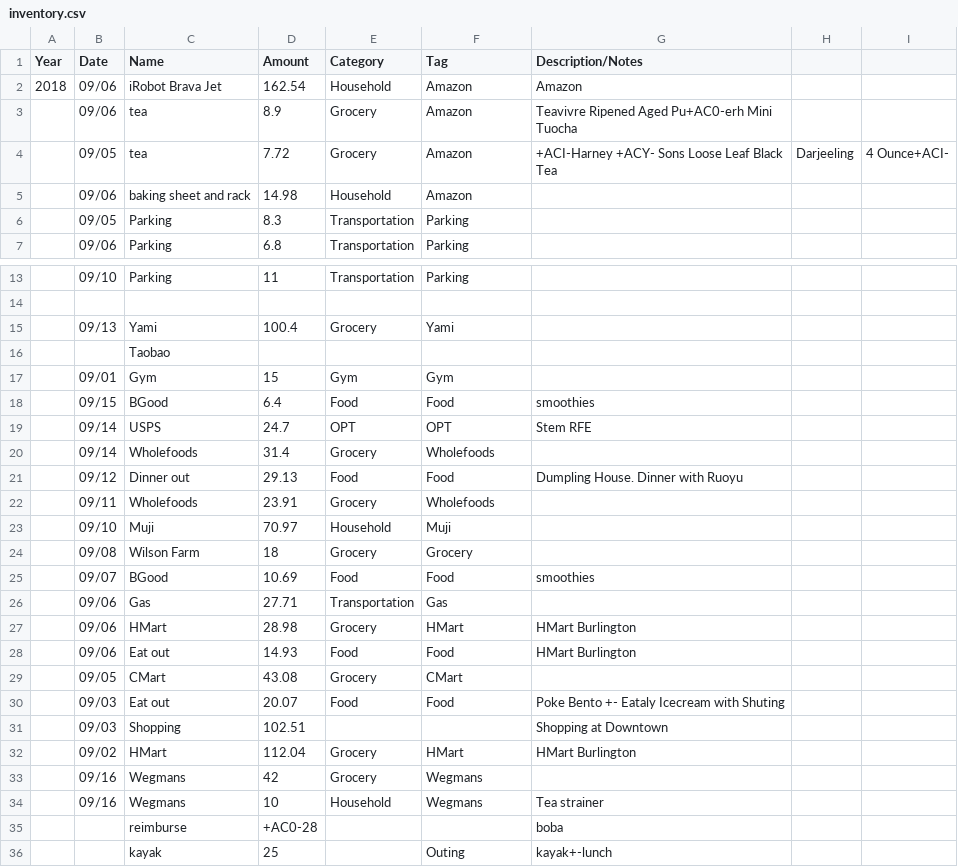
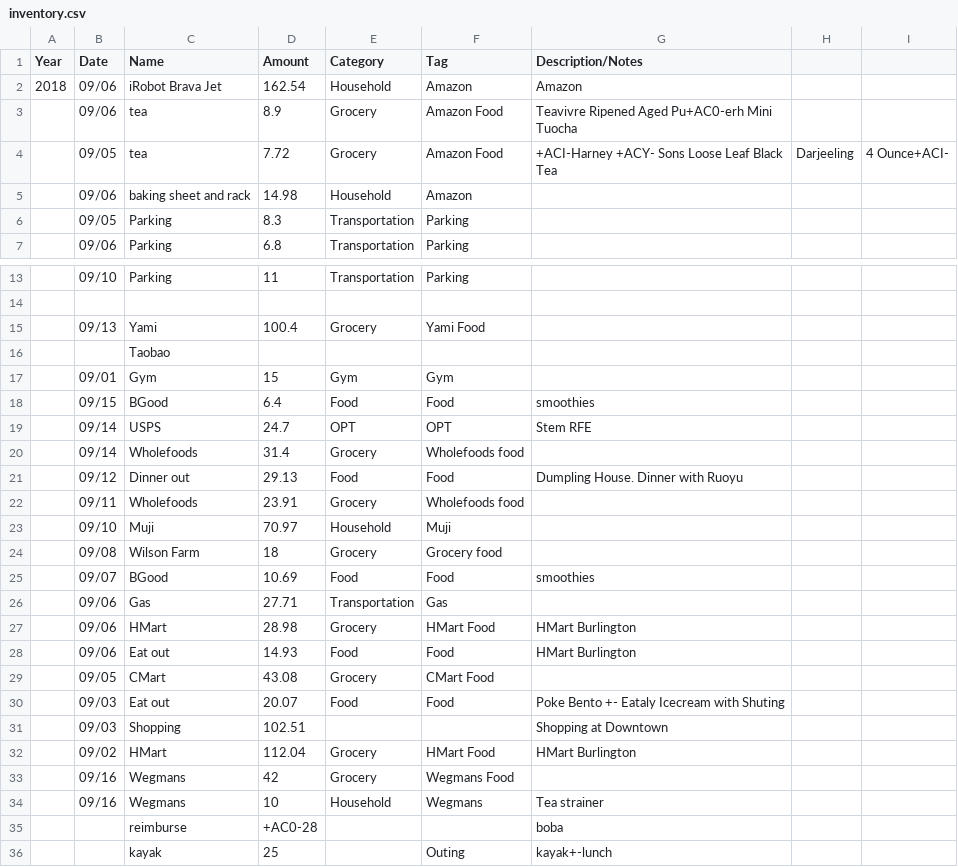
Before and after one commit to cg342/budget_report, a CSV file: inventory.csv, drawn as a sheet; only a part is shown, gaps mark what is left out.

```diff
--- a/inventory.csv
+++ b/inventory.csv
@@ -2,4 +2,4 @@ Year,Date,Name,Amount,Category,Tag,Description/Notes
 2018,09/06,iRobot Brava Jet,162.54,Household,Amazon,Amazon
-,09/06,tea,8.9,Grocery,Amazon,Teavivre Ripened Aged Pu+AC0-erh Mini Tuocha
-,09/05,tea,7.72,Grocery,Amazon,+ACI-Harney +ACY- Sons Loose Leaf Black Tea, Darjeeling, 4 Ounce+ACI-
+,09/06,tea,8.9,Grocery,Amazon Food,Teavivre Ripened Aged Pu+AC0-erh Mini Tuocha
+,09/05,tea,7.72,Grocery,Amazon Food,+ACI-Harney +ACY- Sons Loose Leaf Black Tea, Darjeeling, 4 Ounce+ACI-
 ,09/06,baking sheet and rack ,14.98,Household,Amazon,
@@ -14,3 +14,3 @@ Year,Date,Name,Amount,Category,Tag,Description/Notes
 ,,,,,,
-,09/13,Yami,100.4,Grocery,Yami,
+,09/13,Yami,100.4,Grocery,Yami Food,
 ,,Taobao,,,,
@@ -19,16 +19,16 @@ Year,Date,Name,Amount,Category,Tag,Description/Notes
 ,09/14,USPS,24.7,OPT,OPT,Stem RFE
-,09/14,Wholefoods,31.4,Grocery,Wholefoods,
+,09/14,Wholefoods,31.4,Grocery,Wholefoods food,
 ,09/12,Dinner out,29.13,Food,Food,Dumpling House. Dinner with Ruoyu
-,09/11,Wholefoods,23.91,Grocery,Wholefoods,
+,09/11,Wholefoods,23.91,Grocery,Wholefoods food,
 ,09/10,Muji,70.97,Household,Muji,
-,09/08,Wilson Farm,18,Grocery,Grocery,
+,09/08,Wilson Farm,18,Grocery,Grocery food,
 ,09/07,BGood,10.69,Food,Food,smoothies
 ,09/06,Gas,27.71,Transportation,Gas,
-,09/06,HMart,28.98,Grocery,HMart,HMart Burlington
+,09/06,HMart,28.98,Grocery,HMart Food,HMart Burlington
 ,09/06,Eat out,14.93,Food,Food,HMart Burlington
-,09/05,CMart,43.08,Grocery,CMart,
+,09/05,CMart,43.08,Grocery,CMart Food,
 ,09/03,Eat out,20.07,Food,Food,Poke Bento +- Eataly Icecream with Shuting
 ,09/03,Shopping,102.51,,,Shopping at Downtown
-,09/02,HMart,112.04,Grocery,HMart,HMart Burlington
-,09/16,Wegmans,42,Grocery,Wegmans,
+,09/02,HMart,112.04,Grocery,HMart Food,HMart Burlington
+,09/16,Wegmans,42,Grocery,Wegmans Food,
 ,09/16,Wegmans,10,Household,Wegmans,Tea strainer
```
Also changed, not shown: 2 other files.
